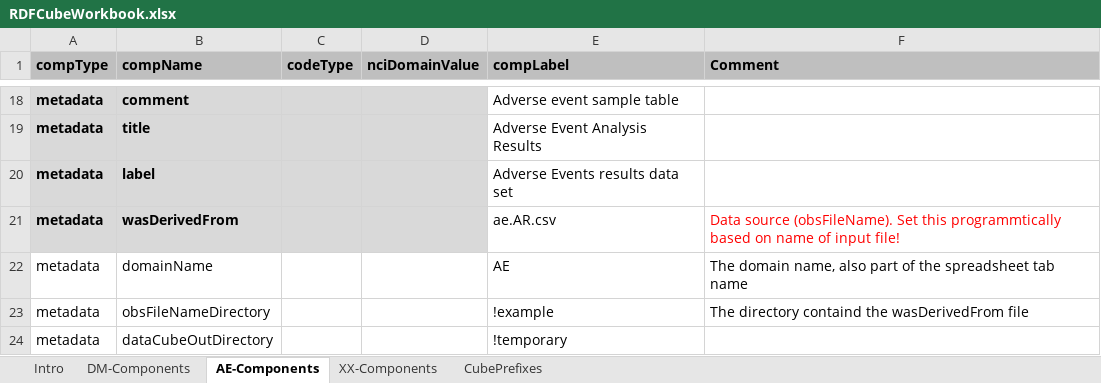
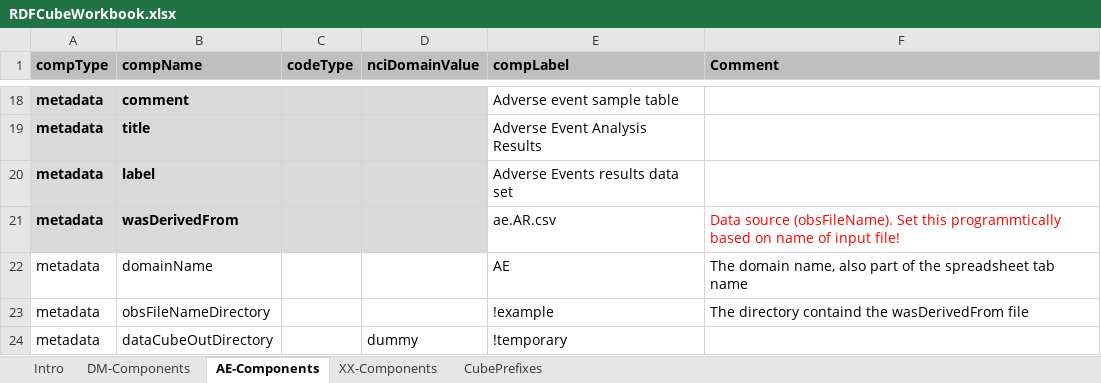
Before and after one commit to MarcJAndersen/rrdfqbcrnd0, an Excel workbook: inst/extdata/sample-cfg/RDFCubeWorkbook.xlsx, sheet AE-Components, drawn as a sheet; only a part is shown, gaps mark what is left out; values as stored, in another font and other column widths than the file's, no borders; the diff names each change by its address in the sheet, - before the commit and + after, or states it on an @@ line.

Commit message:
Updated AE-Components with dummy value in otherwise empty column

```diff
--- a/inst/extdata/sample-cfg/RDFCubeWorkbook.xlsx (sheet AE-Components)
+++ b/inst/extdata/sample-cfg/RDFCubeWorkbook.xlsx (sheet AE-Components)
-D24 (nciDomainValue): (empty)
+D24 (nciDomainValue): dummy
```
